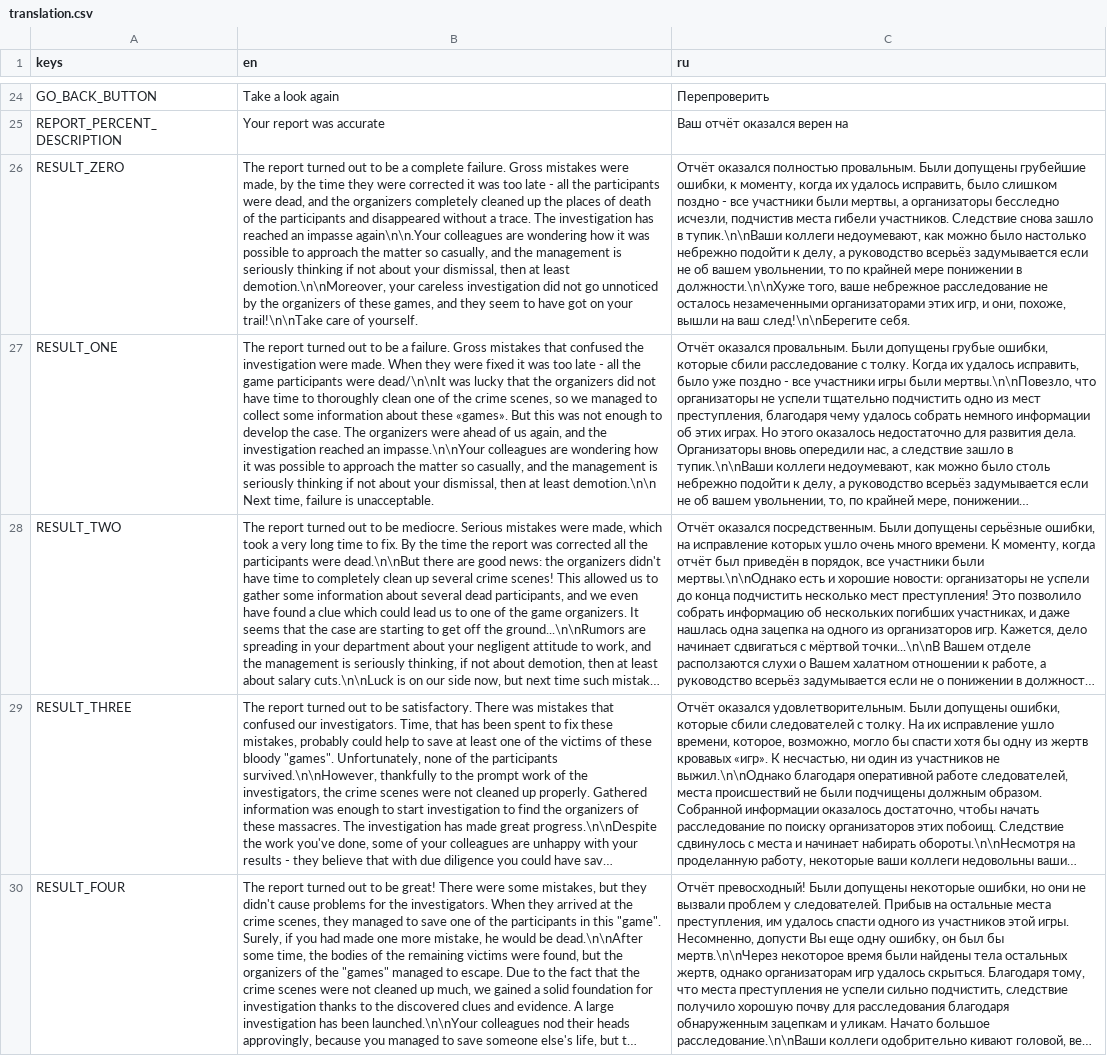
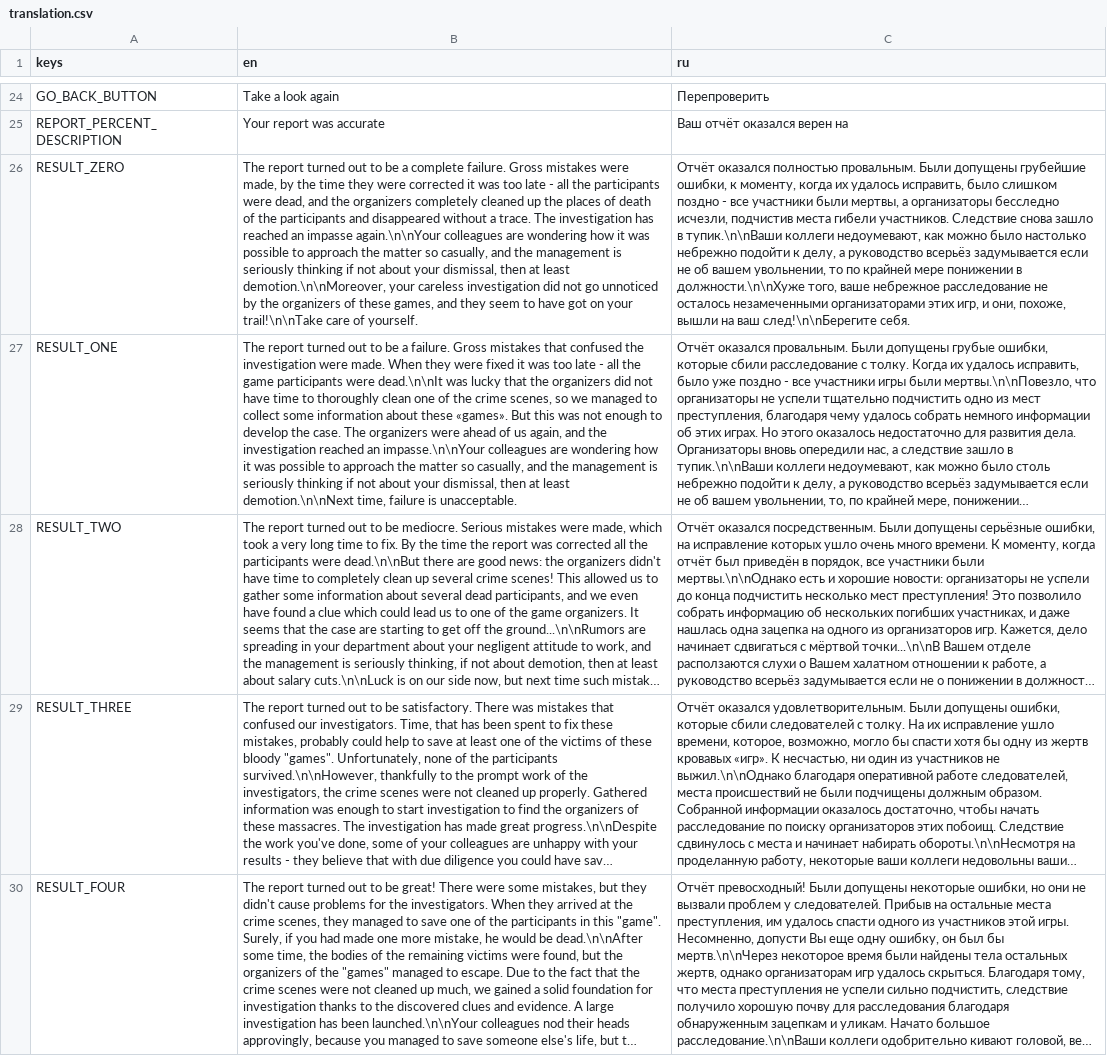
Before and after one commit to LeshaLukash/The-Chat-Game, a CSV file: translation.csv, drawn as a sheet; only a part is shown, gaps mark what is left out; long unchanged cells end in …; the diff covers the shown part only; the diff names each change by its address in the sheet, - before the commit and + after, or states it on an @@ line.

Commit message:
Typing sounds, translation
Закончил внедрять перевод интерфейса и концовок в игру.
Добавил шум офиса в сцену заполнения отчёта, а также звук набирания клавиш при загрузке итогов игры.

```diff
--- a/translation.csv
+++ b/translation.csv
-B26 (en): …an impasse again\n\n.Your colleagues are…
+B26 (en): …an impasse again.\n\nYour colleagues are…
-B27 (en): …participants were dead/\n\nIt was lucky that the organizers did not have time to thoroughly clean one of the crime scenes, so we managed to collect some information about these «games». But this was not enough to develop the case. The organizers were ahead of us again, and the investigation reached an impasse.\n\nYour colleagues are wondering how it was possible to approach the matter so casually, and the management is seriously thinking if not about your dismissal, then at least demotion.\n\n Next time, failure…
+B27 (en): …participants were dead.\n\nIt was lucky that the organizers did not have time to thoroughly clean one of the crime scenes, so we managed to collect some information about these «games». But this was not enough to develop the case. The organizers were ahead of us again, and the investigation reached an impasse.\n\nYour colleagues are wondering how it was possible to approach the matter so casually, and the management is seriously thinking if not about your dismissal, then at least demotion.\n\nNext time, failure…
```
Also changed, not shown: 2 edited cells elsewhere in this file, 12 other files.
